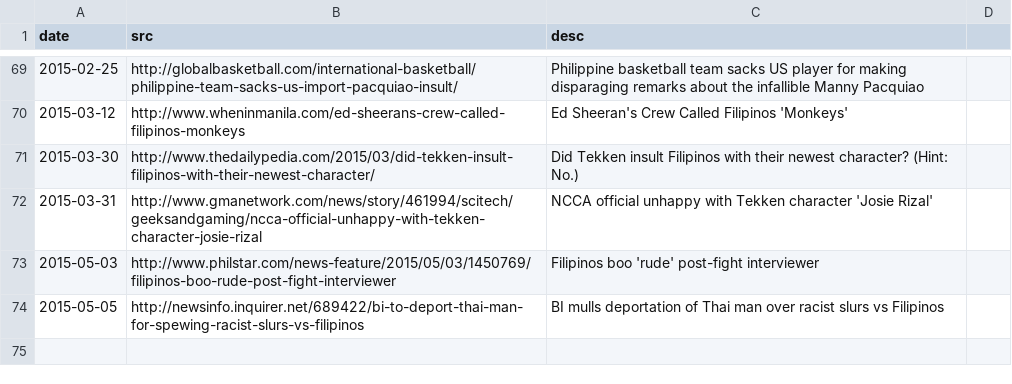
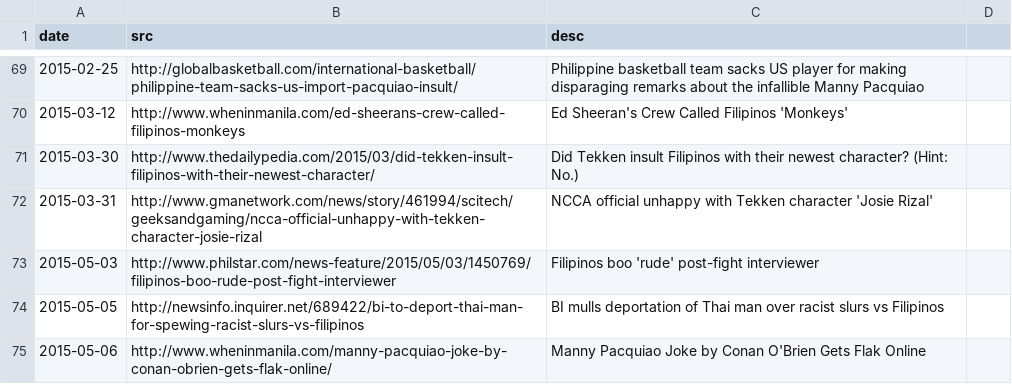
Before and after one commit to torchapps/butthurt, a CSV file: data.csv, drawn as a sheet; only a part is shown, gaps mark what is left out; the diff names each change by its address in the sheet, - before the commit and + after, or states it on an @@ line.

Commit message:
adds conan-pac incident

```diff
--- a/data.csv
+++ b/data.csv
+row 75: 2015-05-06 | http://www.wheninmanila.com/manny-pacquiao-joke-by-conan-obrien-gets-flak-online/ | Manny Pacquiao Joke by Conan O'Brien Gets Flak Online
```
